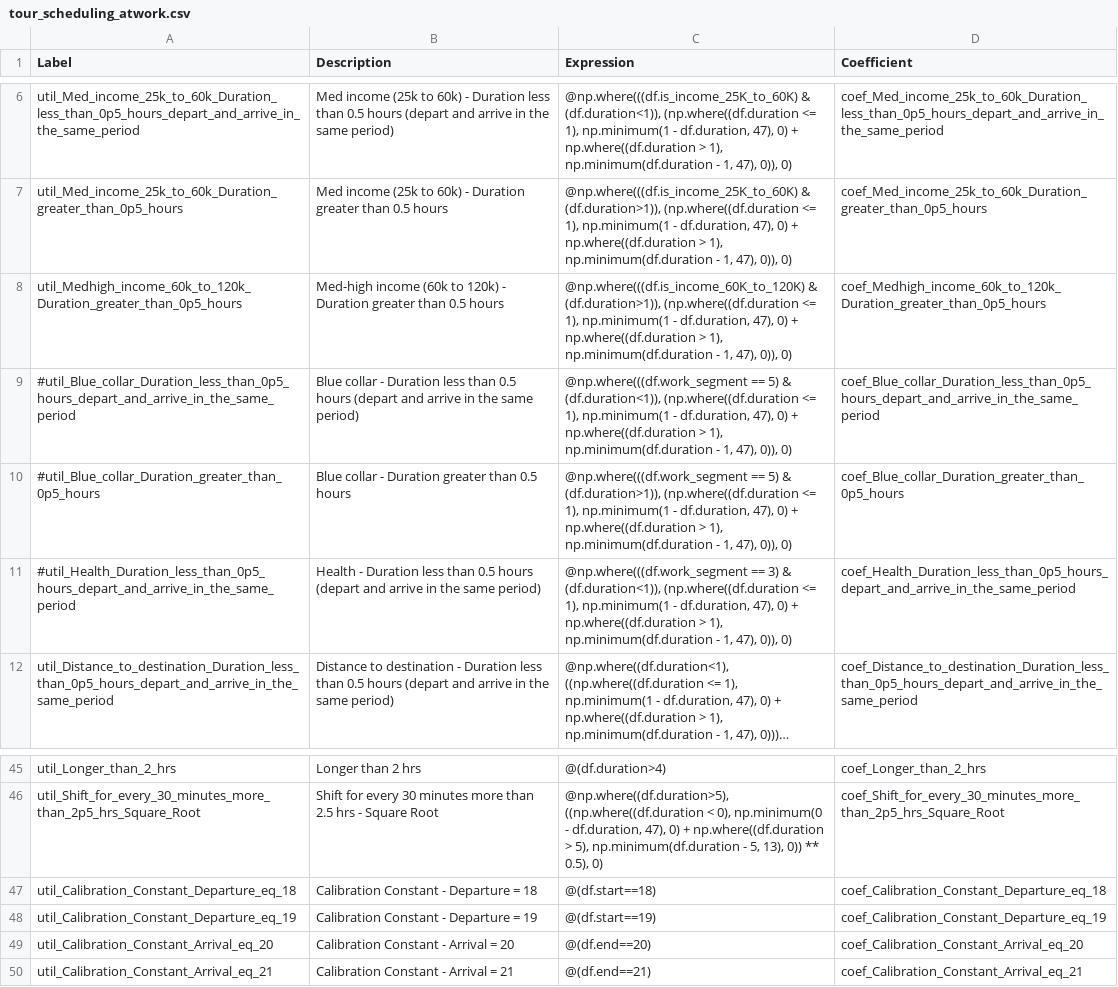
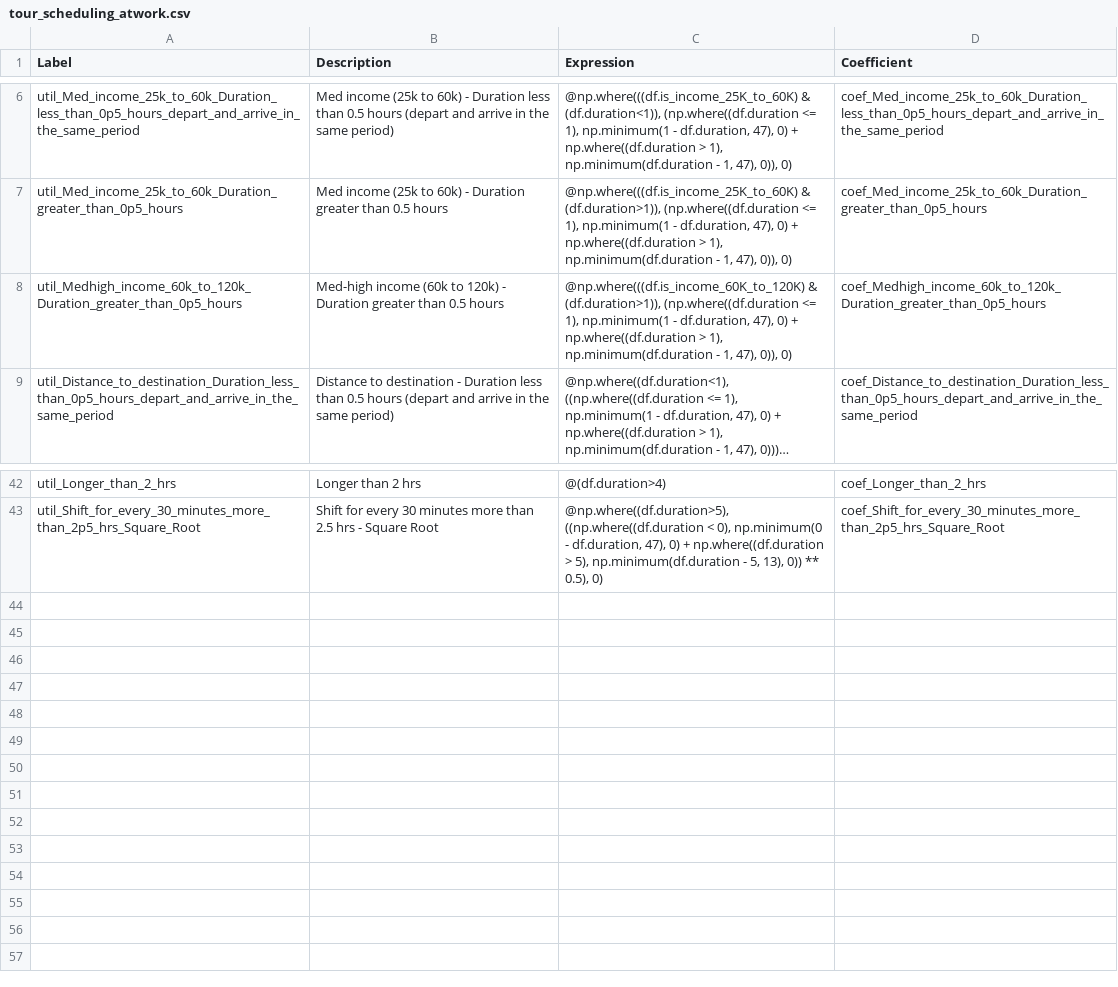
Before and after one commit to CMAP-REPOS/cmap_abm, a CSV file: activitysim/configs/tour_scheduling_atwork.csv, drawn as a sheet; only a part is shown, gaps mark what is left out; long unchanged cells end in …; the diff names each change by its address in the sheet, - before the commit and + after, or states it on an @@ line.

```diff
--- a/activitysim/configs/tour_scheduling_atwork.csv
+++ b/activitysim/configs/tour_scheduling_atwork.csv
-row 9: #util_Blue_collar_Duration_less_than_0p5_hours_depart_and_arrive_in_the_same_period | Blue collar - Duration less than 0.5 hours (depart and arrive in the same period) | @np.where(((df.work_segment == 5) & (df.duration<1)), (np.where((df.duration <= 1), np.minimum(1 - df.duration, 47), 0) + np.where((df.duration > 1), np.minimum(df.duration - 1, 47), 0)), 0) | coef_Blue_collar_Duration_less_than_0p5_hours_depart_and_arrive_in_the_same_period
-row 10: #util_Blue_collar_Duration_greater_than_0p5_hours | Blue collar - Duration greater than 0.5 hours | @np.where(((df.work_segment == 5) & (df.duration>1)), (np.where((df.duration <= 1), np.minimum(1 - df.duration, 47), 0) + np.where((df.duration > 1), np.minimum(df.duration - 1, 47), 0)), 0) | coef_Blue_collar_Duration_greater_than_0p5_hours
-row 11: #util_Health_Duration_less_than_0p5_hours_depart_and_arrive_in_the_same_period | Health - Duration less than 0.5 hours (depart and arrive in the same period) | @np.where(((df.work_segment == 3) & (df.duration<1)), (np.where((df.duration <= 1), np.minimum(1 - df.duration, 47), 0) + np.where((df.duration > 1), np.minimum(df.duration - 1, 47), 0)), 0) | coef_Health_Duration_less_than_0p5_hours_depart_and_arrive_in_the_same_period
-row 47: util_Calibration_Constant_Departure_eq_18 | Calibration Constant - Departure = 18 | @(df.start==18) | coef_Calibration_Constant_Departure_eq_18
-row 48: util_Calibration_Constant_Departure_eq_19 | Calibration Constant - Departure = 19 | @(df.start==19) | coef_Calibration_Constant_Departure_eq_19
-row 49: util_Calibration_Constant_Arrival_eq_20 | Calibration Constant - Arrival = 20 | @(df.end==20) | coef_Calibration_Constant_Arrival_eq_20
-row 50: util_Calibration_Constant_Arrival_eq_21 | Calibration Constant - Arrival = 21 | @(df.end==21) | coef_Calibration_Constant_Arrival_eq_21
```
Also changed, not shown: activitysim/configs/tour_scheduling_atwork_coeffs.csv.
